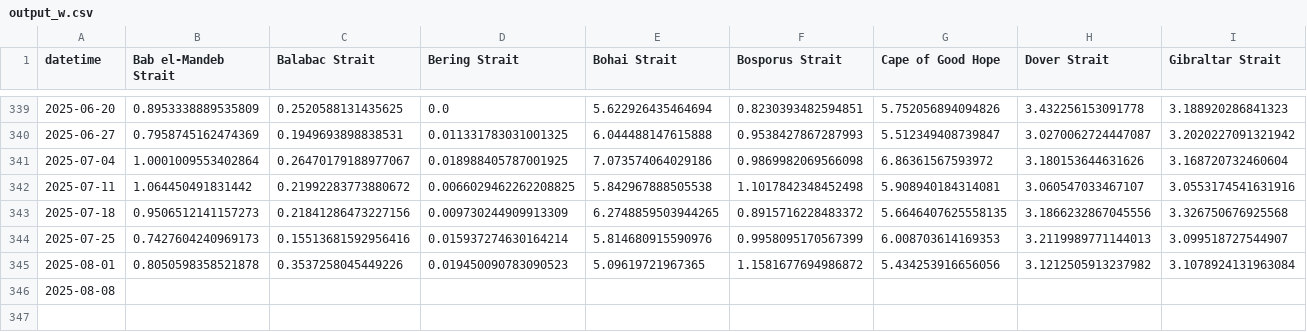
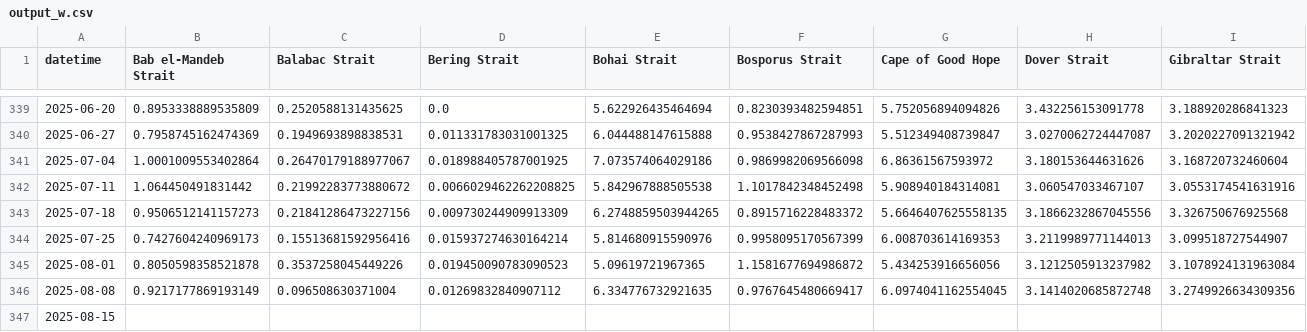
Before and after one commit to scottbar/chart_updates, a CSV file: output_w.csv, drawn as a sheet; only a part is shown, gaps mark what is left out; rows hold the shown columns only; the diff covers the shown part only; the diff names each change by its address in the sheet, - before the commit and + after, or states it on an @@ line.

```diff
--- a/output_w.csv
+++ b/output_w.csv
-B346 (Bab el-Mandeb Strait): (empty)
+B346 (Bab el-Mandeb Strait): 0.9217177869193149
-C346 (Balabac Strait): (empty)
+C346 (Balabac Strait): 0.096508630371004
-D346 (Bering Strait): (empty)
+D346 (Bering Strait): 0.01269832840907112
-E346 (Bohai Strait): (empty)
+E346 (Bohai Strait): 6.334776732921635
-F346 (Bosporus Strait): (empty)
+F346 (Bosporus Strait): 0.9767645480669417
-G346 (Cape of Good Hope): (empty)
+G346 (Cape of Good Hope): 6.0974041162554045
-H346 (Dover Strait): (empty)
+H346 (Dover Strait): 3.1414020685872748
-I346 (Gibraltar Strait): (empty)
+I346 (Gibraltar Strait): 3.2749926634309356
+row 347: 2025-08-15
```
Also changed, not shown: 19 edited cells elsewhere in this file, indeed.csv, output_ports_w.csv.
